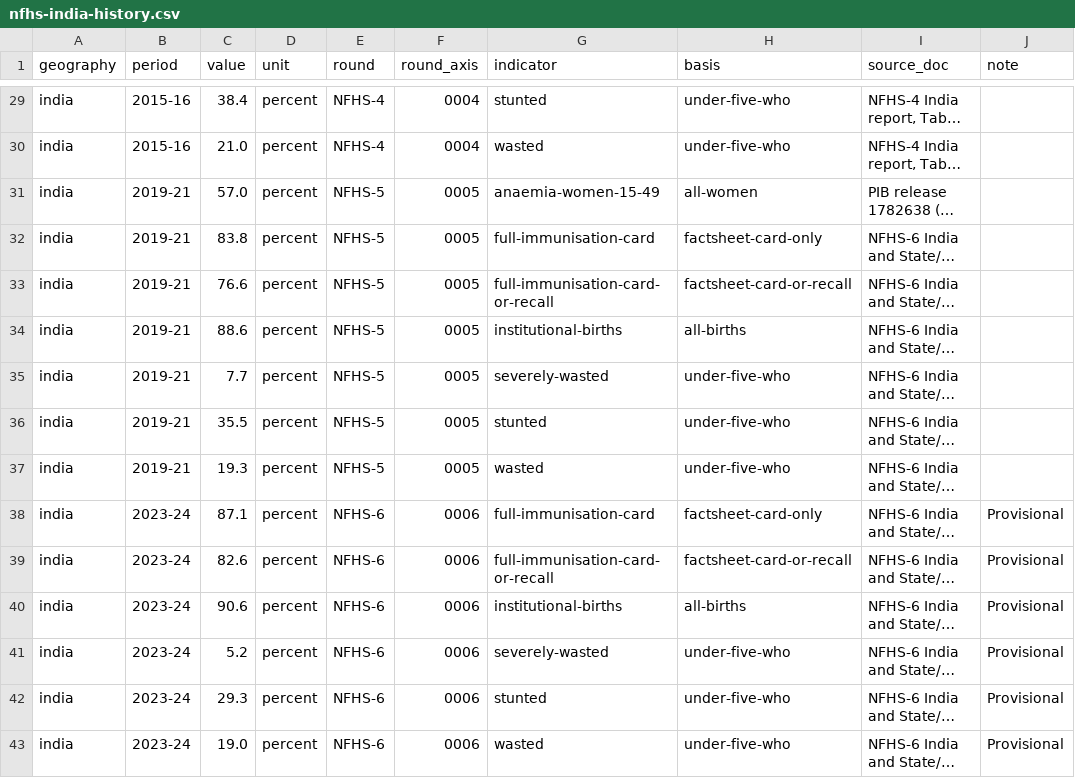
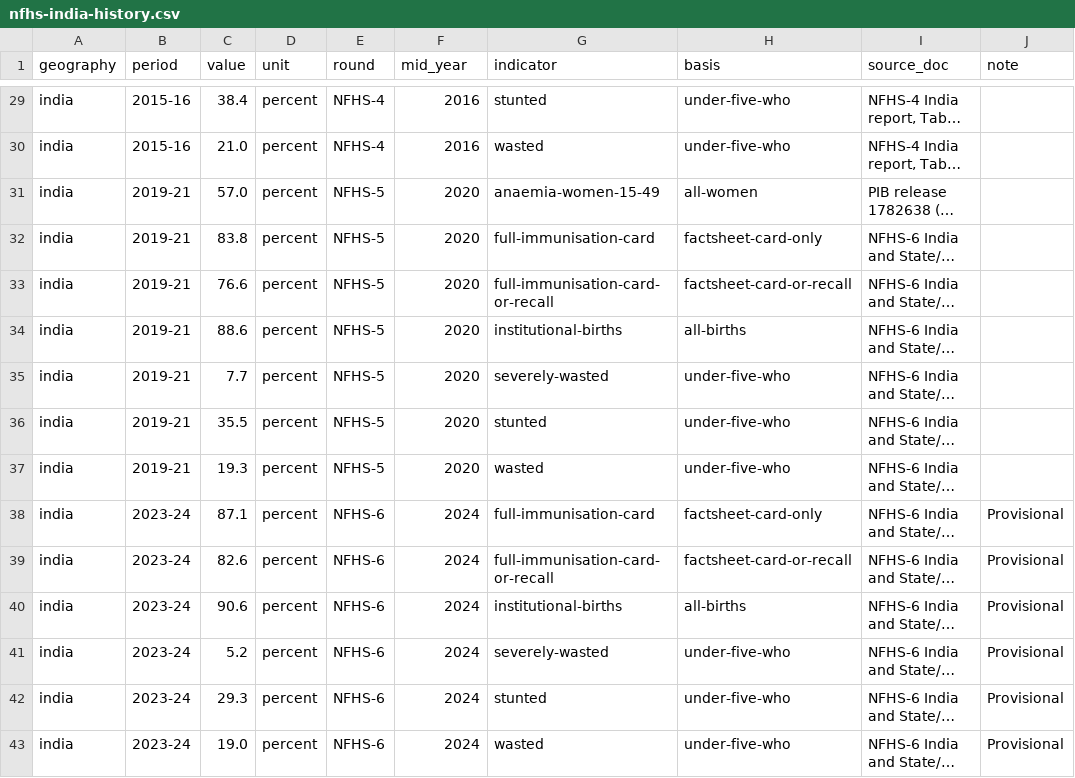
Before and after one commit to ppatel26/india-by-numbers, a CSV file: research/data/health/nfhs-india-history.csv, drawn as a sheet; only a part is shown, gaps mark what is left out; long unchanged cells end in …; the diff covers the shown part only; the diff names each change by its address in the sheet, - before the commit and + after, or states it on an @@ line.

Commit message:
NFHS rounds sit at their fieldwork years, not evenly spaced

```diff
--- a/research/data/health/nfhs-india-history.csv
+++ b/research/data/health/nfhs-india-history.csv
-F1: round_axis
+F1: mid_year
-F29:F30 (mid_year): 0004
+F29:F30 (mid_year): 2016
-F31:F37 (mid_year): 0005
+F31:F37 (mid_year): 2020
-F38:F43 (mid_year): 0006
+F38:F43 (mid_year): 2024
```
Also changed, not shown: 27 edited cells elsewhere in this file, research/data/health/nfhs-stunting-history-by-state.csv, 3 other files.
